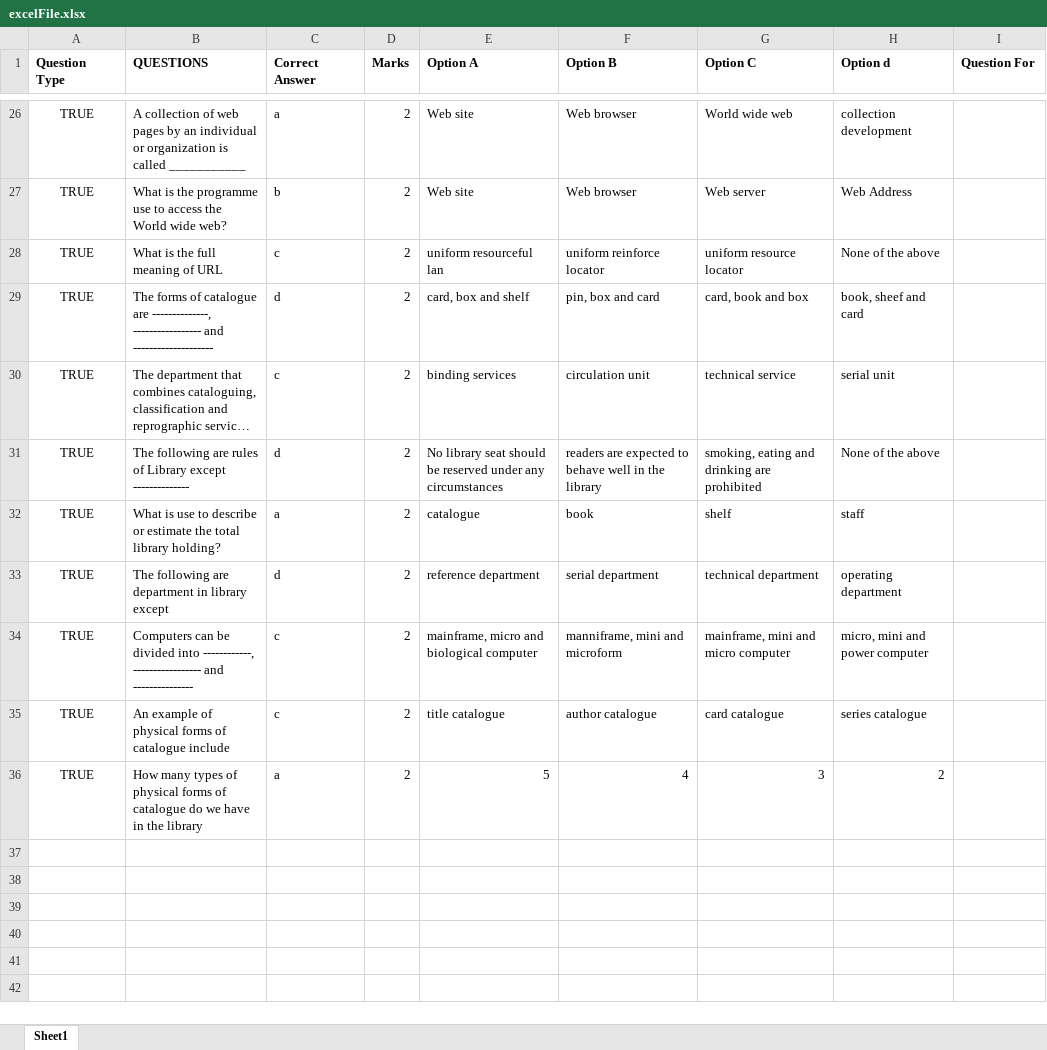
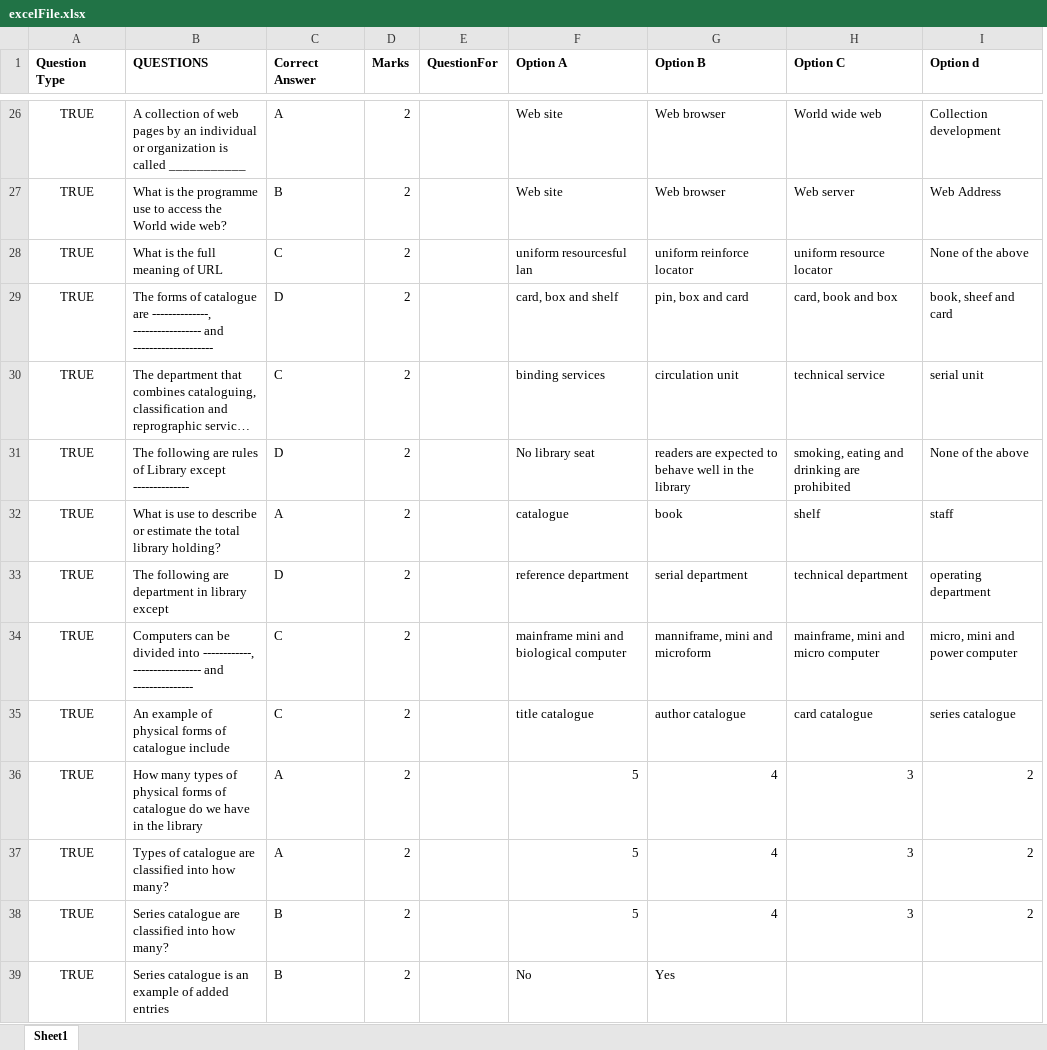
Before and after one commit to Resultify-CGPA/cbt-api, an Excel workbook: src/middlewares/excelFile.xlsx, sheet Sheet1, drawn as a sheet; only a part is shown, gaps mark what is left out; long unchanged cells end in …; values as stored, in another font and other column widths than the file's, no borders; removed rows and columns are numbered as before the commit, all else as after; the diff covers the shown part only; the diff names each change by its address in the sheet, - before the commit and + after, or states it on an @@ line.

```diff
--- a/src/middlewares/excelFile.xlsx (sheet Sheet1)
+++ b/src/middlewares/excelFile.xlsx (sheet Sheet1)
+column E (QuestionFor), empty
-column I (Question For), empty
-C26 (Correct Answer): a
+C26 (Correct Answer): A
-I26 (Option d): collection development
+I26 (Option d): Collection development
-C27 (Correct Answer): b
+C27 (Correct Answer): B
-C28 (Correct Answer): c
+C28 (Correct Answer): C
-F28 (Option A): uniform resourceful lan
+F28 (Option A): uniform resourcesful lan
-C29 (Correct Answer): d
+C29 (Correct Answer): D
-C30 (Correct Answer): c
+C30 (Correct Answer): C
-C31 (Correct Answer): d
+C31 (Correct Answer): D
-F31 (Option A): No library seat should be reserved under any circumstances
+F31 (Option A): No library seat
-C32 (Correct Answer): a
+C32 (Correct Answer): A
-C33 (Correct Answer): d
+C33 (Correct Answer): D
-C34:C35 (Correct Answer): c
+C34:C35 (Correct Answer): C
-F34 (Option A): mainframe, micro and biological computer
+F34 (Option A): mainframe mini and biological computer
-C36 (Correct Answer): a
+C36 (Correct Answer): A
+row 37: TRUE | Types of catalogue are classified into how many? | A | 2 |  | 5 | 4 | 3 | 2
+row 38: TRUE | Series catalogue are classified into how many? | B | 2 |  | 5 | 4 | 3 | 2
+row 39: TRUE | Series catalogue is an example of added entries | B | 2 |  | No | Yes
```
Also changed, not shown: 122 added rows and 42 edited cells elsewhere in this sheet, 3 other files.
